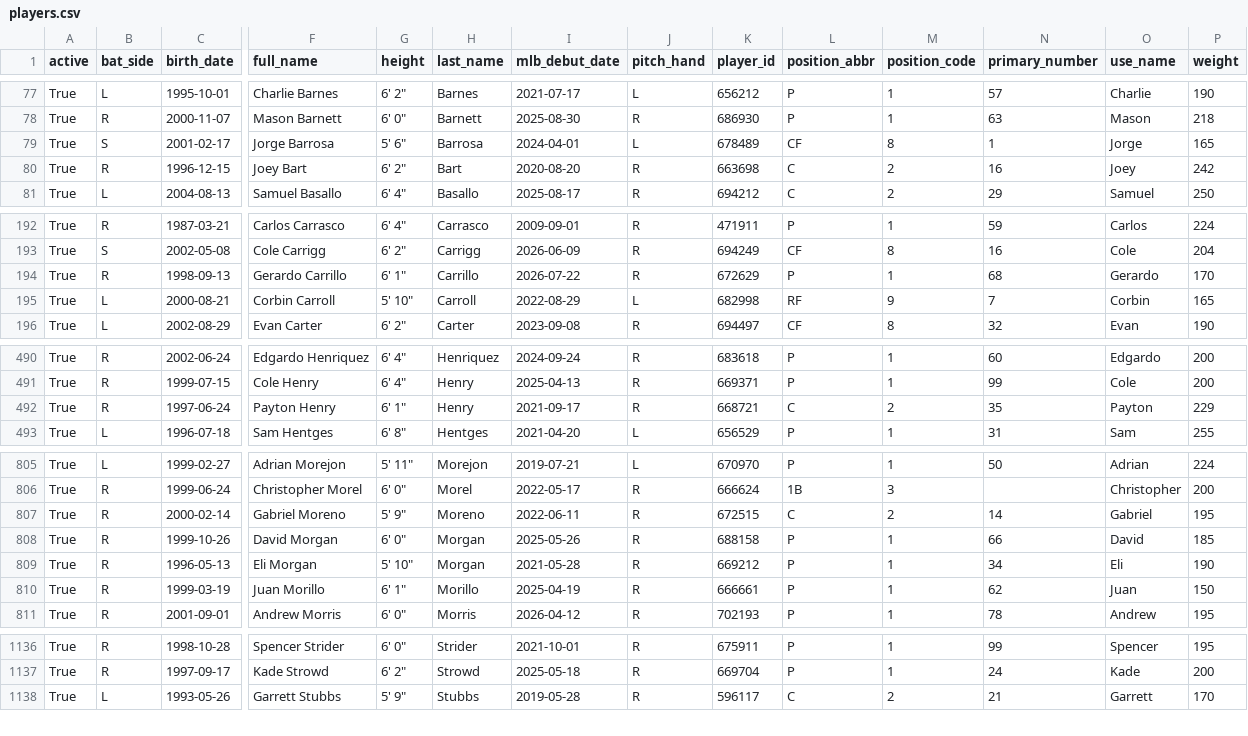
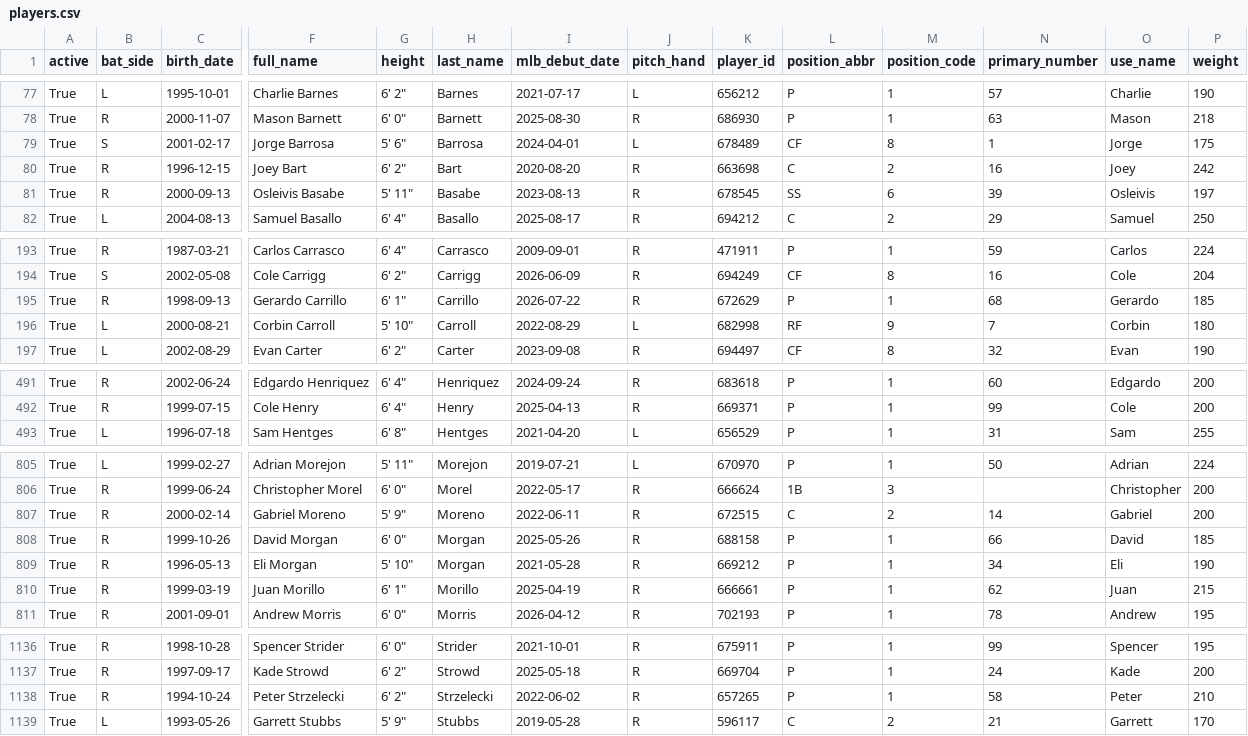
Before and after one commit to fuku8/mlb-data, a CSV file: data/players.csv, drawn as a sheet; only a part is shown, gaps mark what is left out; removed rows and columns are numbered as before the commit, all else as after; rows hold the shown columns only; the diff covers the shown part only; the diff names each change by its address in the sheet, - before the commit and + after, or states it on an @@ line.

```diff
--- a/data/players.csv
+++ b/data/players.csv
-P79 (weight): 165
+P79 (weight): 175
+row 81: True | R | 2000-09-13 | Osleivis Basabe | 5' 11" | Basabe | 2023-08-13 | R | 678545 | SS | 6 | 39 | Osleivis | 197
-P195 (weight): 170
+P195 (weight): 185
-P196 (weight): 165
+P196 (weight): 180
-row 492: True | R | 1997-06-24 | Payton Henry | 6' 1" | Henry | 2021-09-17 | R | 668721 | C | 2 | 35 | Payton | 229
-P807 (weight): 195
+P807 (weight): 200
-P810 (weight): 150
+P810 (weight): 215
+row 1138: True | R | 1994-10-24 | Peter Strzelecki | 6' 2" | Strzelecki | 2022-06-02 | R | 657265 | P | 1 | 58 | Peter | 210
```
Also changed, not shown: 22 edited cells elsewhere in this file, data/player_fielding.csv, data/player_hitting.csv, 6 other files.
